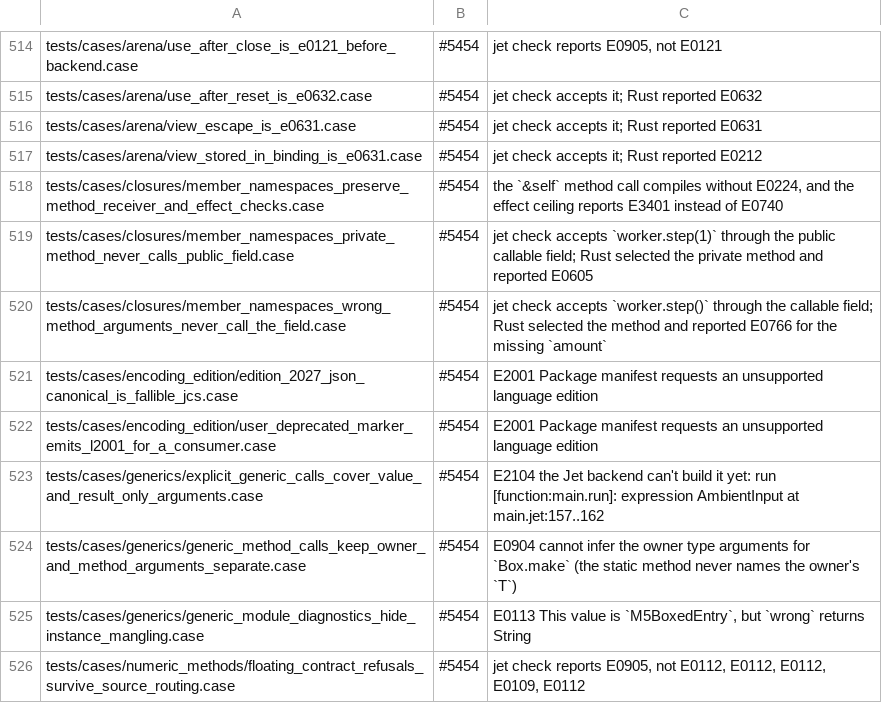
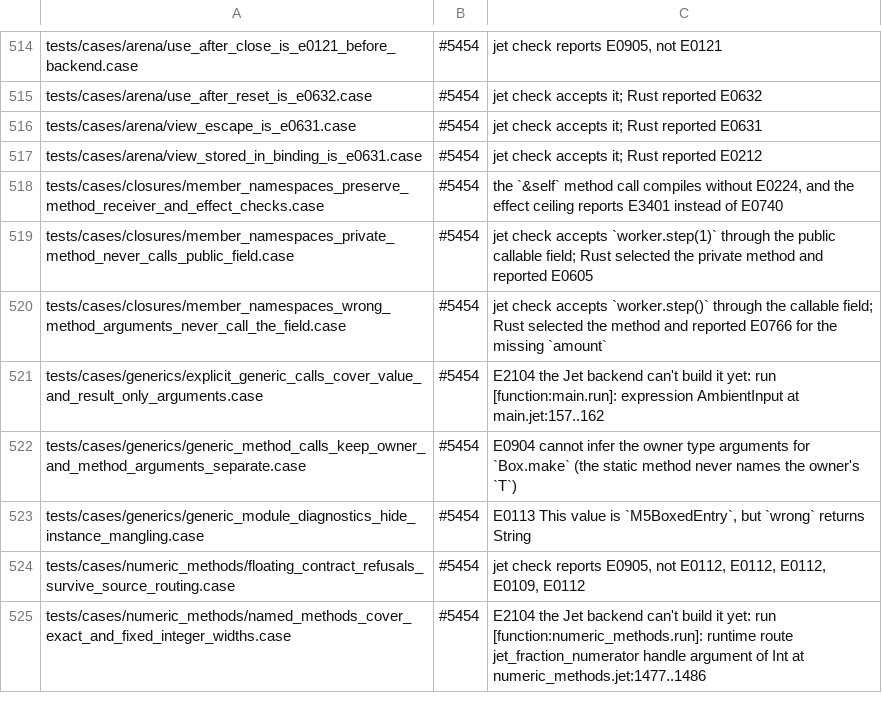
Before and after one commit to jet-language/jet, a TSV file: Tools/testkit/known-failing.tsv, drawn as a sheet; only a part is shown, gaps mark what is left out; the shorter side is filled out with more unchanged rows.

Commit message:
Sema: #Deprecated on a declared function reaches its direct calls
The lifecycle pass read a written `#Deprecated` marker only through name
references, so `f :: decode` warned but a direct `decode()` call did not: a
call is recorded as a call fact, and only Core members carried their marker on
it. A call fact whose callee is a declared function now answers through that
function's written marker, so `decode()` reports L2001 (or E2002 once removed)
on the callee name.

Lifecycle sites that lie outside the module's written sources (references
inside compiler-generated members) are no longer reported; a deprecated
struct used to repeat L2001 several times at the end of the file.

Jet has one edition, so the two encoding_edition fixtures that asked for
editions 2027 and 2028 now use 2026, and the removed-marker consumer marks
`since: "2025", removed_in: "2026"` to keep the E2002 step. Both cases pass and
lose their known-failing rows.

```diff
--- a/Tools/testkit/known-failing.tsv
+++ b/Tools/testkit/known-failing.tsv
@@ -520,4 +520,2 @@ tests/cases/closures/member_namespaces_private_method_never_calls_public_field.c
 tests/cases/closures/member_namespaces_wrong_method_arguments_never_call_the_field.case	#5454	jet check accepts `worker.step()` through the callable field; Rust selected the method and reported E0766 for the missing `amount`
-tests/cases/encoding_edition/edition_2027_json_canonical_is_fallible_jcs.case	#5454	E2001 Package manifest requests an unsupported language edition
-tests/cases/encoding_edition/user_deprecated_marker_emits_l2001_for_a_consumer.case	#5454	E2001 Package manifest requests an unsupported language edition
 tests/cases/generics/explicit_generic_calls_cover_value_and_result_only_arguments.case	#5454	E2104 the Jet backend can't build it yet: run [function:main.run]: expression AmbientInput at main.jet:157..162
```
Also changed, not shown: 5 other files.
